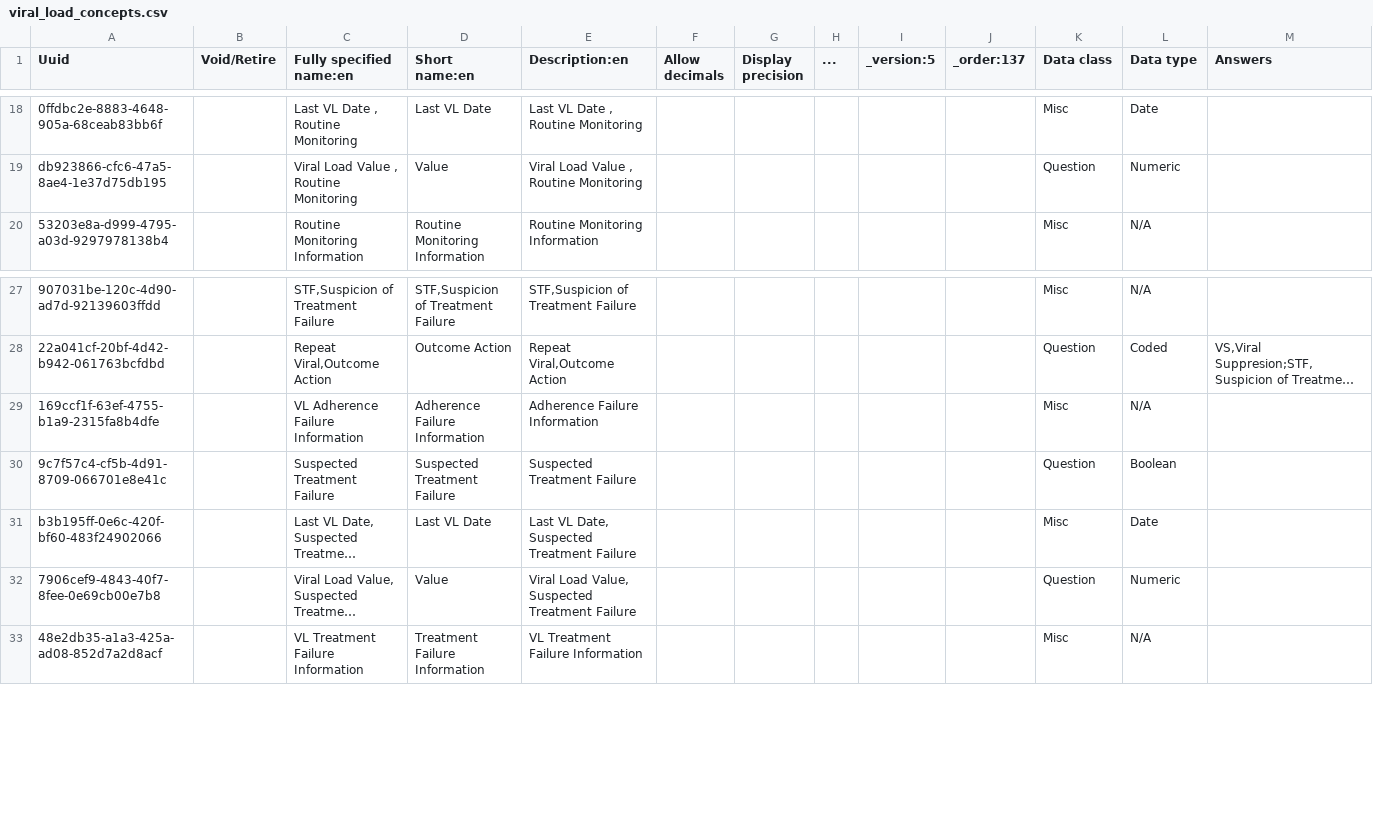
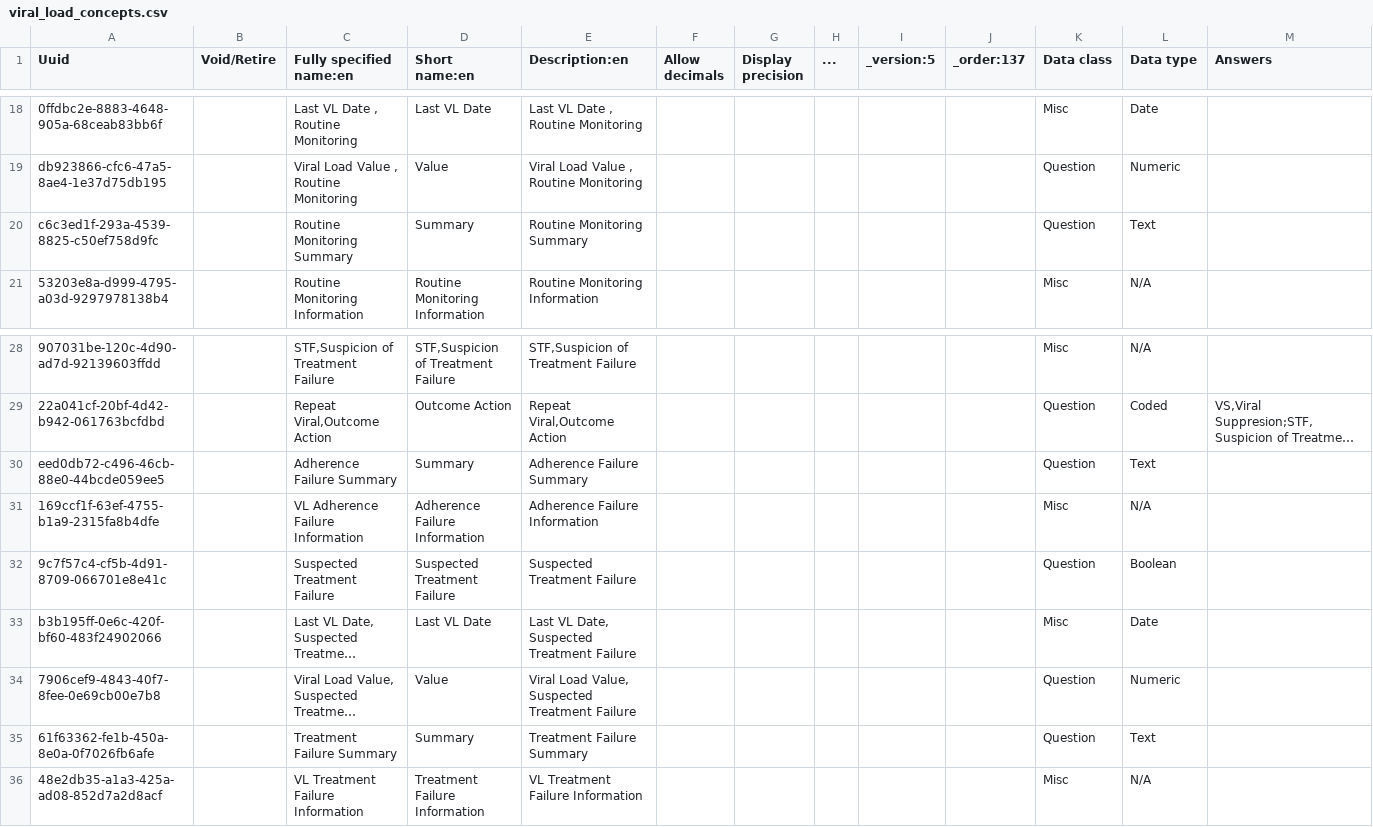
Before and after one commit to IntelliSOFT-Consulting/kspras_metadata, a CSV file: configuration/concepts/viral_load_concepts.csv, drawn as a sheet; only a part is shown, gaps mark what is left out; long unchanged cells end in …; the diff names each change by its address in the sheet, - before the commit and + after, or states it on an @@ line.

Commit message:
Added summary textfields in VL form and arranged  the forms as requested by the clients

```diff
--- a/configuration/concepts/viral_load_concepts.csv
+++ b/configuration/concepts/viral_load_concepts.csv
+row 20: c6c3ed1f-293a-4539-8825-c50ef758d9fc |  | Routine Monitoring Summary | Summary | Routine Monitoring Summary |  |  |  |  |  | Question | Text
+row 30: eed0db72-c496-46cb-88e0-44bcde059ee5 |  | Adherence Failure Summary | Summary | Adherence Failure Summary |  |  |  |  |  | Question | Text
+row 35: 61f63362-fe1b-450a-8e0a-0f7026fb6afe |  | Treatment Failure Summary | Summary | Treatment Failure Summary |  |  |  |  |  | Question | Text
```
Also changed, not shown: configuration/concepts/All Observation Templates.csv, configuration/concepts/viral_load_concept_set.csv.
